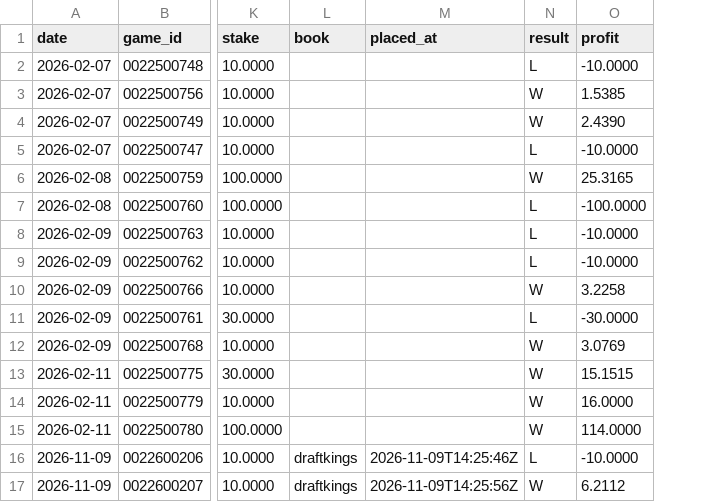
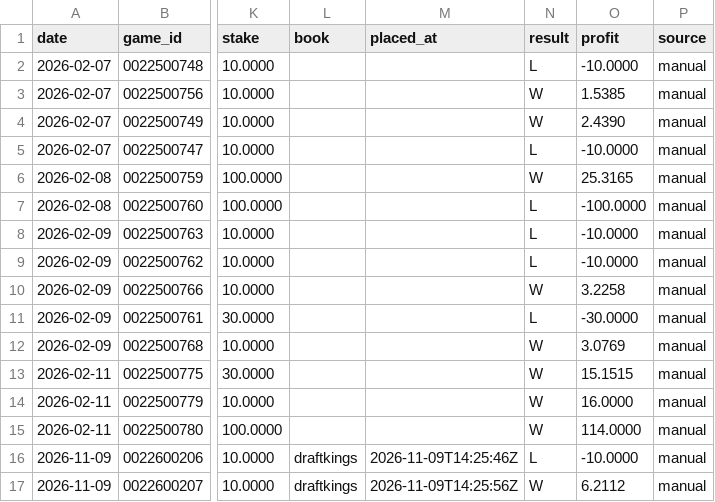
Before and after one commit to tylernordberg0/nba-game-predictor, a CSV file: results/bets.csv, drawn as a sheet; only a part is shown, gaps mark what is left out; the diff names each change by its address in the sheet, - before the commit and + after, or states it on an @@ line.

```diff
--- a/results/bets.csv
+++ b/results/bets.csv
+column P (source), rows 2-17: all manual
```
Also changed, not shown: 44 other files.
